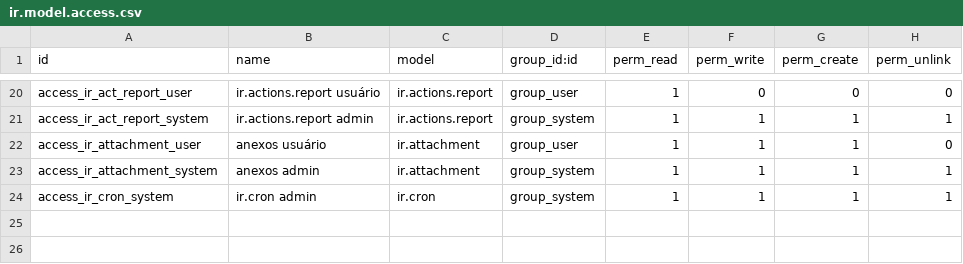
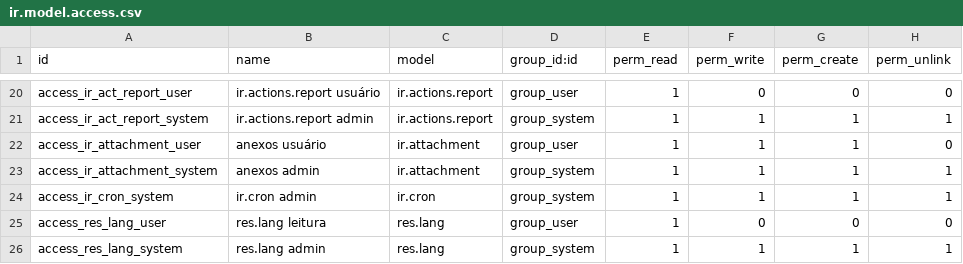
Before and after one commit to rustdoo/rustdoo, a CSV file: addons/base/security/ir.model.access.csv, drawn as a sheet; only a part is shown, gaps mark what is left out; the diff names each change by its address in the sheet, - before the commit and + after, or states it on an @@ line.

Commit message:
feat(i18n): res.lang, idioma da sessão e o seletor na barra
Parte de #6.

`res.lang` como o Odoo o tem: o idioma é uma linha, não uma constante,
porque instalar um é uma decisão de quem administra e porque os formatos
de data e de número pertencem ao idioma, não ao código. Três vêm nos
dados de `base`: en_US, pt_BR, es_ES.

O `user_locale` já existia esperando um campo `lang` em `res.users` que
nunca tinha sido declarado — então o `user_context` da sessão sempre
dizia `en_US`. Agora diz o que a pessoa escolheu.

E o cliente passou a mandar contexto. Ele não mandava nenhum: o
`user_context` que o servidor devolvia no boot era lido e ignorado, o
que fazia o idioma da sessão não valer para nada. Um contexto que a
chamada traz vence o da sessão chave a chave, que é como um
`with_context` pontual funciona.

O seletor grava o `lang` no usuário e recarrega. Não guarda na aba de
propósito: o idioma é da pessoa, e abrir uma segunda aba não pode
mostrar a mesma tela em outra língua.

Um caminho que o teste não teria pego e o navegador pegou: a lista
continuava em inglês depois de tudo isso. Ela não passa pelo `read` —
passa pelo `web_search_read`, que lê por outro caminho. Traduzir só um
dos dois deixa o outro respondendo no idioma de origem e parecendo certo
até alguém traduzir alguma coisa. Agora o idioma atravessa também as
leituras aninhadas, que são as que preenchem os many2one das colunas.

```diff
--- a/addons/base/security/ir.model.access.csv
+++ b/addons/base/security/ir.model.access.csv
+row 25: access_res_lang_user | res.lang leitura | res.lang | group_user | 1 | 0 | 0 | 0
+row 26: access_res_lang_system | res.lang admin | res.lang | group_system | 1 | 1 | 1 | 1
```
Also changed, not shown: 9 other files.
